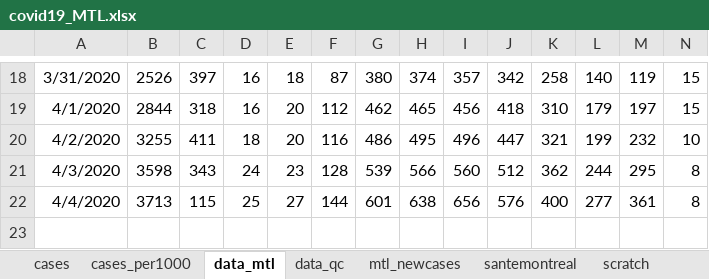
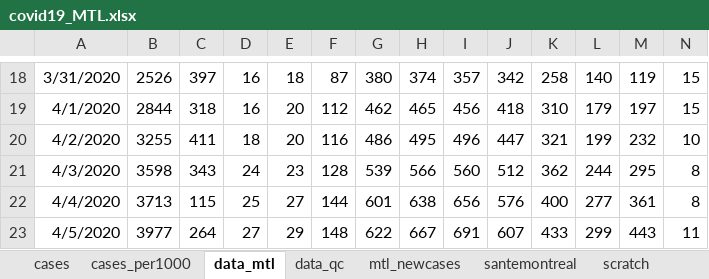
Before and after one commit to jeremymoreau/covid19mtl, an Excel workbook: data/covid19_MTL.xlsx, sheet data_mtl, drawn as a sheet; only a part is shown, gaps mark what is left out; values as stored, in another font and other column widths than the file's, no borders; rows hold the shown columns only; the diff names each change by its address in the sheet, - before the commit and + after, or states it on an @@ line.

Commit message:
Update data (2020-04-06)

```diff
--- a/data/covid19_MTL.xlsx (sheet data_mtl)
+++ b/data/covid19_MTL.xlsx (sheet data_mtl)
+row 23: 4/5/2020 | 3977 | 264 | 27 | 29 | 148 | 622 | 667 | 691 | 607 | 433 | 299 | 443 | 11
```
Also changed, not shown: sheet scratch, sheet data_qc, sheet mtl_newcases, sheet cases, sheet cases_per1000, sheet santemontreal, 4 other files.
